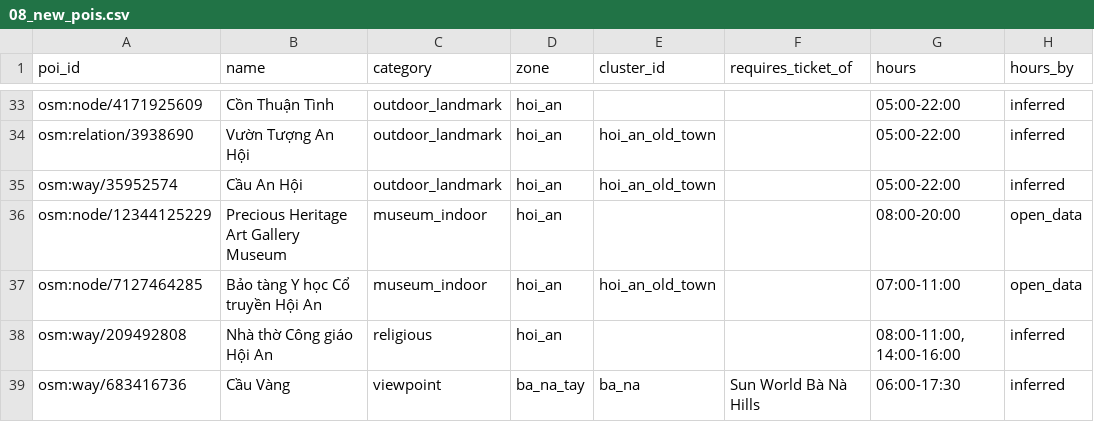
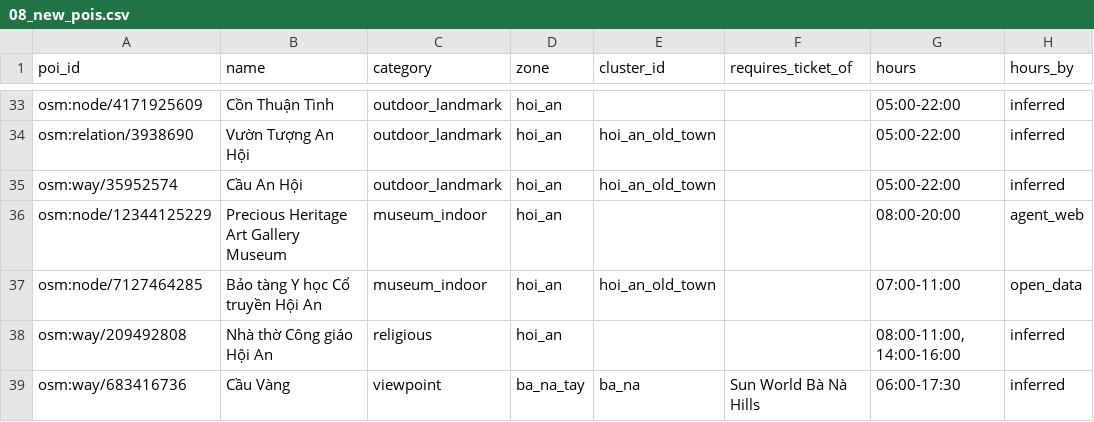
Before and after one commit to DangHung1110/Davel-Trace, a CSV file: reports/p0/08_new_pois.csv, drawn as a sheet; only a part is shown, gaps mark what is left out.

```diff
--- a/reports/p0/08_new_pois.csv
+++ b/reports/p0/08_new_pois.csv
@@ -35,3 +35,3 @@ osm:relation/3938690,Vườn Tượng An Hội,outdoor_landmark,hoi_an,hoi_an_ol
 osm:way/35952574,Cầu An Hội,outdoor_landmark,hoi_an,hoi_an_old_town,,05:00-22:00,inferred
-osm:node/12344125229,Precious Heritage Art Gallery Museum,museum_indoor,hoi_an,,,08:00-20:00,open_data
+osm:node/12344125229,Precious Heritage Art Gallery Museum,museum_indoor,hoi_an,,,08:00-20:00,agent_web
 osm:node/7127464285,Bảo tàng Y học Cổ truyền Hội An,museum_indoor,hoi_an,hoi_an_old_town,,07:00-11:00,open_data
```
Also changed, not shown: BE/data/exports/danang-v2/poi_features.csv, reports/p0/07_ticket_checklist.csv, 8 other files.
